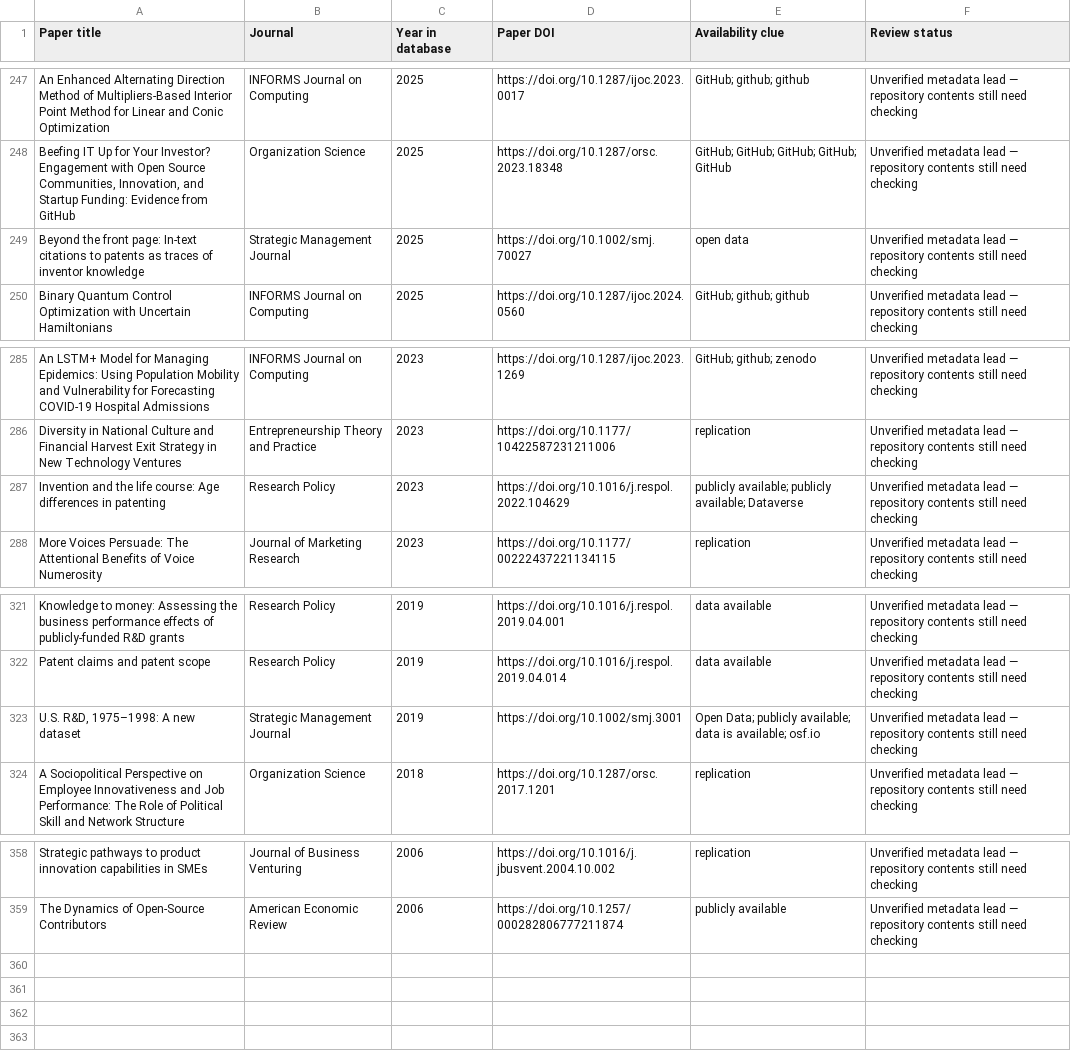
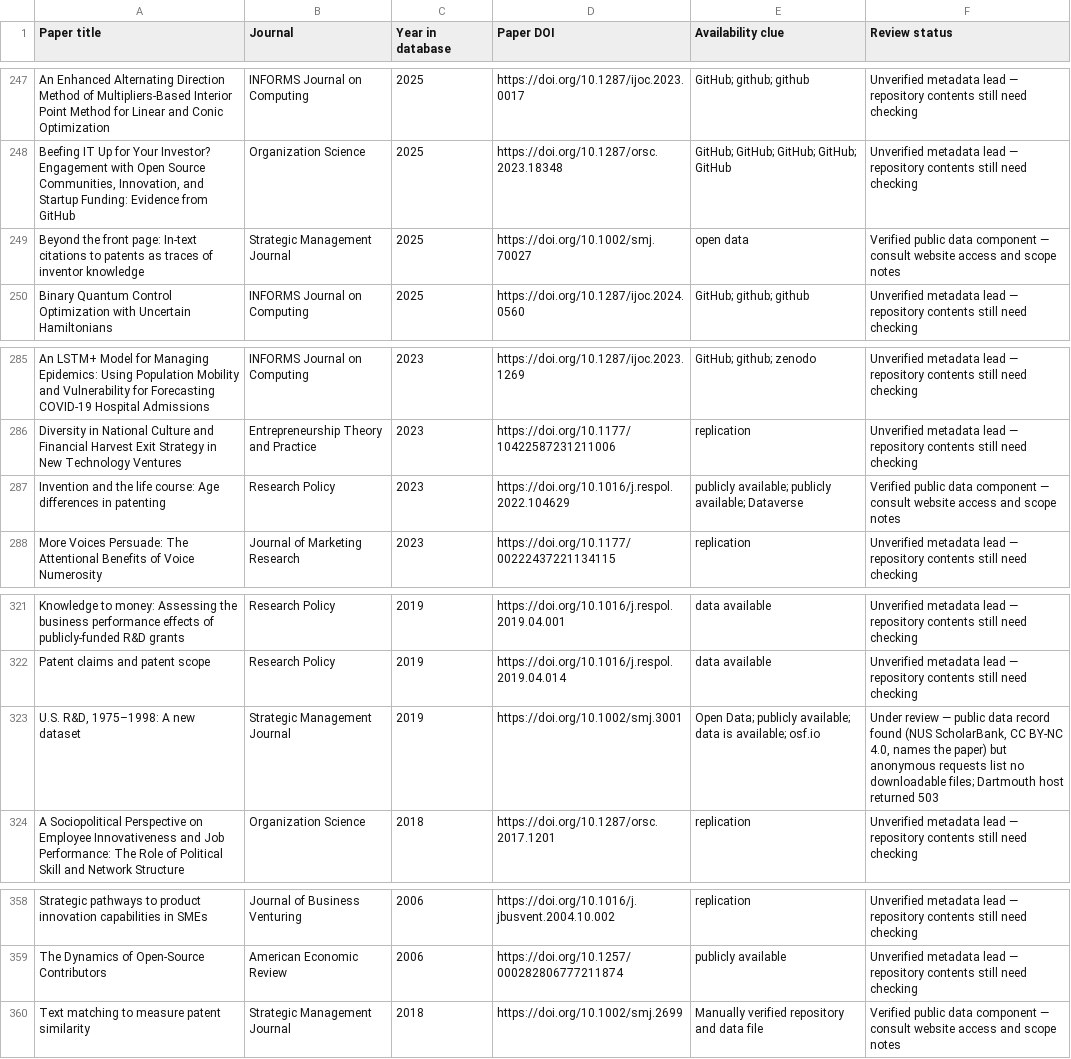
Before and after one commit to konstantinosStouras/datasets, a CSV file: _research/paper-data-shortlist.csv, drawn as a sheet; only a part is shown, gaps mark what is left out.

```diff
--- a/_research/paper-data-shortlist.csv
+++ b/_research/paper-data-shortlist.csv
@@ -248,3 +248,3 @@ An Enhanced Alternating Direction Method of Multipliers-Based Interior Point Met
 "Beefing IT Up for Your Investor? Engagement with Open Source Communities, Innovation, and Startup Funding: Evidence from GitHub",Organization Science,2025,https://doi.org/10.1287/orsc.2023.18348,GitHub; GitHub; GitHub; GitHub; GitHub,Unverified metadata lead — repository contents still need checking
-Beyond the front page: In‐text citations to patents as traces of inventor knowledge,Strategic Management Journal,2025,https://doi.org/10.1002/smj.70027,open data,Unverified metadata lead — repository contents still need checking
+Beyond the front page: In‐text citations to patents as traces of inventor knowledge,Strategic Management Journal,2025,https://doi.org/10.1002/smj.70027,open data,Verified public data component — consult website access and scope notes
 Binary Quantum Control Optimization with Uncertain Hamiltonians,INFORMS Journal on Computing,2025,https://doi.org/10.1287/ijoc.2024.0560,GitHub; github; github,Unverified metadata lead — repository contents still need checking
@@ -286,3 +286,3 @@ An LSTM+ Model for Managing Epidemics: Using Population Mobility and Vulnerabili
 Diversity in National Culture and Financial Harvest Exit Strategy in New Technology Ventures,Entrepreneurship Theory and Practice,2023,https://doi.org/10.1177/10422587231211006,replication,Unverified metadata lead — repository contents still need checking
-Invention and the life course: Age differences in patenting,Research Policy,2023,https://doi.org/10.1016/j.respol.2022.104629,publicly available; publicly available; Dataverse,Unverified metadata lead — repository contents still need checking
+Invention and the life course: Age differences in patenting,Research Policy,2023,https://doi.org/10.1016/j.respol.2022.104629,publicly available; publicly available; Dataverse,Verified public data component — consult website access and scope notes
 More Voices Persuade: The Attentional Benefits of Voice Numerosity,Journal of Marketing Research,2023,https://doi.org/10.1177/00222437221134115,replication,Unverified metadata lead — repository contents still need checking
@@ -322,3 +322,3 @@ Knowledge to money: Assessing the business performance effects of publicly-funde
 Patent claims and patent scope,Research Policy,2019,https://doi.org/10.1016/j.respol.2019.04.014,data available,Unverified metadata lead — repository contents still need checking
-"U.S. R&D, 1975–1998: A new dataset",Strategic Management Journal,2019,https://doi.org/10.1002/smj.3001,Open Data; publicly available; data is available; osf.io,Unverified metadata lead — repository contents still need checking
+"U.S. R&D, 1975–1998: A new dataset",Strategic Management Journal,2019,https://doi.org/10.1002/smj.3001,Open Data; publicly available; data is available; osf.io,"Under review — public data record found (NUS ScholarBank, CC BY-NC 4.0, names the paper) but anonymous requests list no downloadable files; Dartmouth host returned 503"
 A Sociopolitical Perspective on Employee Innovativeness and Job Performance: The Role of Political Skill and Network Structure,Organization Science,2018,https://doi.org/10.1287/orsc.2017.1201,replication,Unverified metadata lead — repository contents still need checking
@@ -359 +359,2 @@ Strategic pathways to product innovation capabilities in SMEs,Journal of Busines
 The Dynamics of Open-Source Contributors,American Economic Review,2006,https://doi.org/10.1257/000282806777211874,publicly available,Unverified metadata lead — repository contents still need checking
+Text matching to measure patent similarity,Strategic Management Journal,2018,https://doi.org/10.1002/smj.2699,Manually verified repository and data file,Verified public data component — consult website access and scope notes
```
Also changed, not shown: _research/priority-paper-shortlist.csv, 3 other files.
